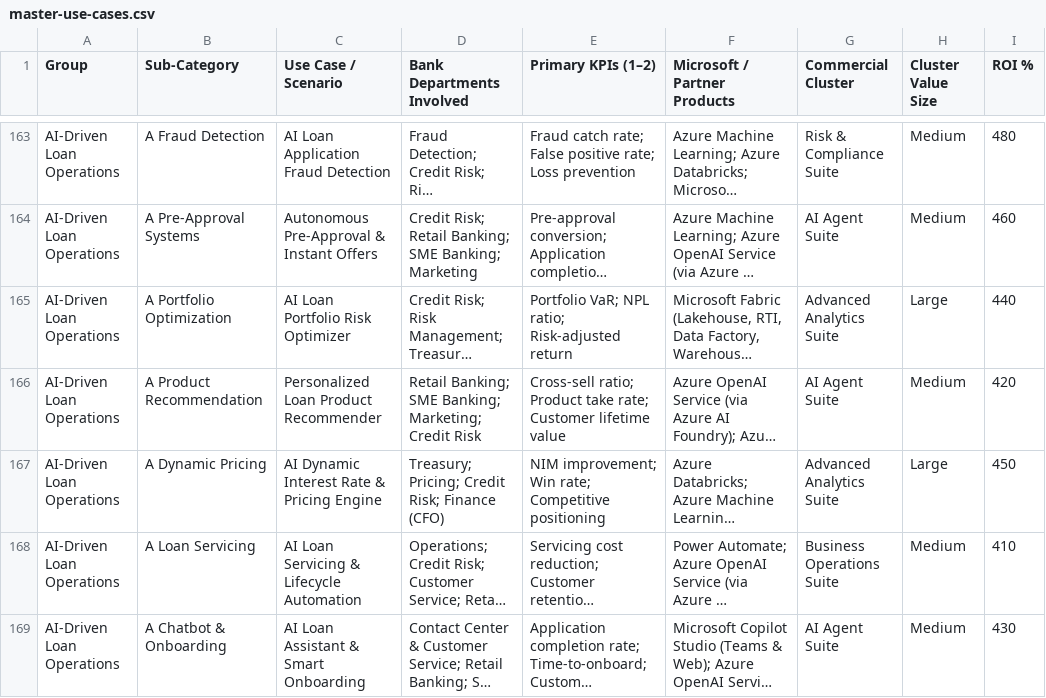
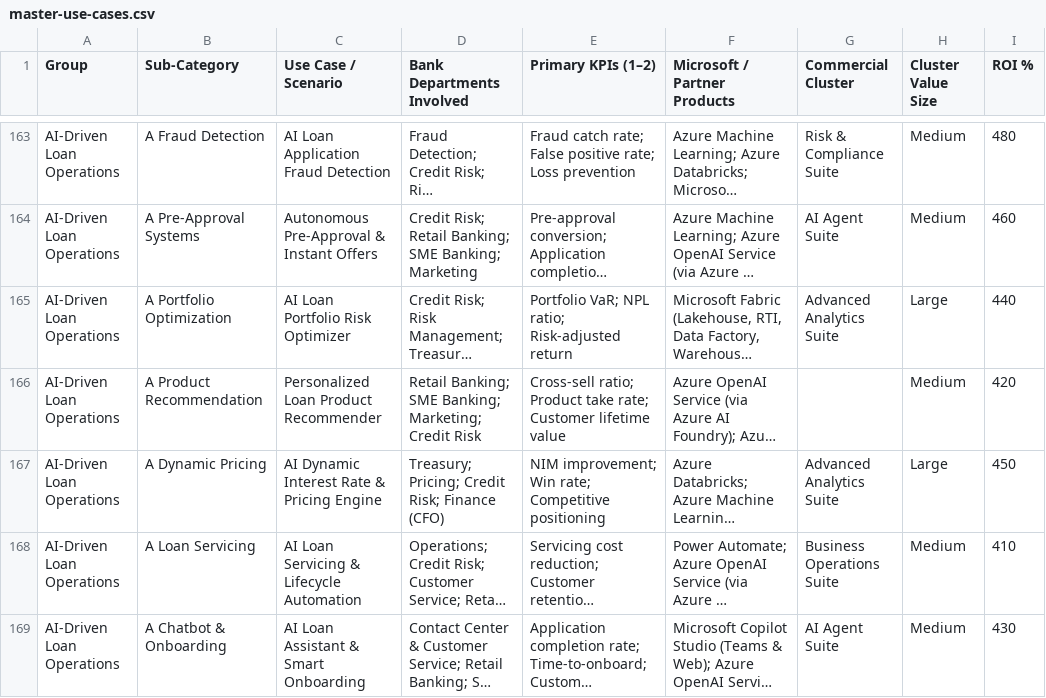
Before and after one commit to diomedesK-ai/CIMB_Delivery_FY25, a CSV file: public/data/master-use-cases.csv, drawn as a sheet; only a part is shown, gaps mark what is left out; long unchanged cells end in …; the diff names each change by its address in the sheet, - before the commit and + after, or states it on an @@ line.

```diff
--- a/public/data/master-use-cases.csv
+++ b/public/data/master-use-cases.csv
-G166 (Commercial Cluster): AI Agent Suite
+G166 (Commercial Cluster): (empty)
```
Also changed, not shown: 2 other files.
